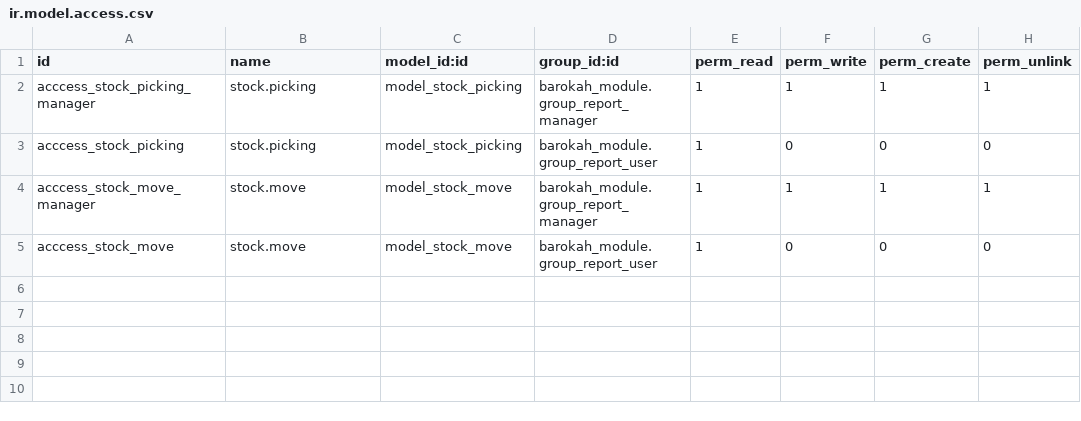
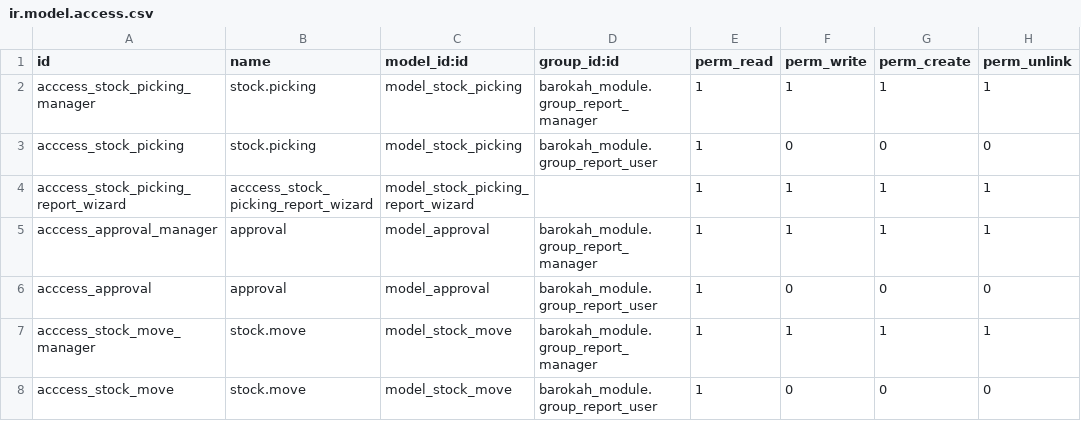
Before and after one commit to khoerulmutaqin225/khoerulmutaqinkm-Barokah-Modul-PT-Barokah-Bersaudara-Pdf-Report, a CSV file: security/ir.model.access.csv, drawn as a sheet; the diff names each change by its address in the sheet, - before the commit and + after, or states it on an @@ line.

```diff
--- a/security/ir.model.access.csv
+++ b/security/ir.model.access.csv
+row 4: acccess_stock_picking_report_wizard | acccess_stock_picking_report_wizard | model_stock_picking_report_wizard |  | 1 | 1 | 1 | 1
+row 5: acccess_approval_manager | approval | model_approval | barokah_module.group_report_manager | 1 | 1 | 1 | 1
+row 6: acccess_approval | approval | model_approval | barokah_module.group_report_user | 1 | 0 | 0 | 0
```
Also changed, not shown: 3 other files.
